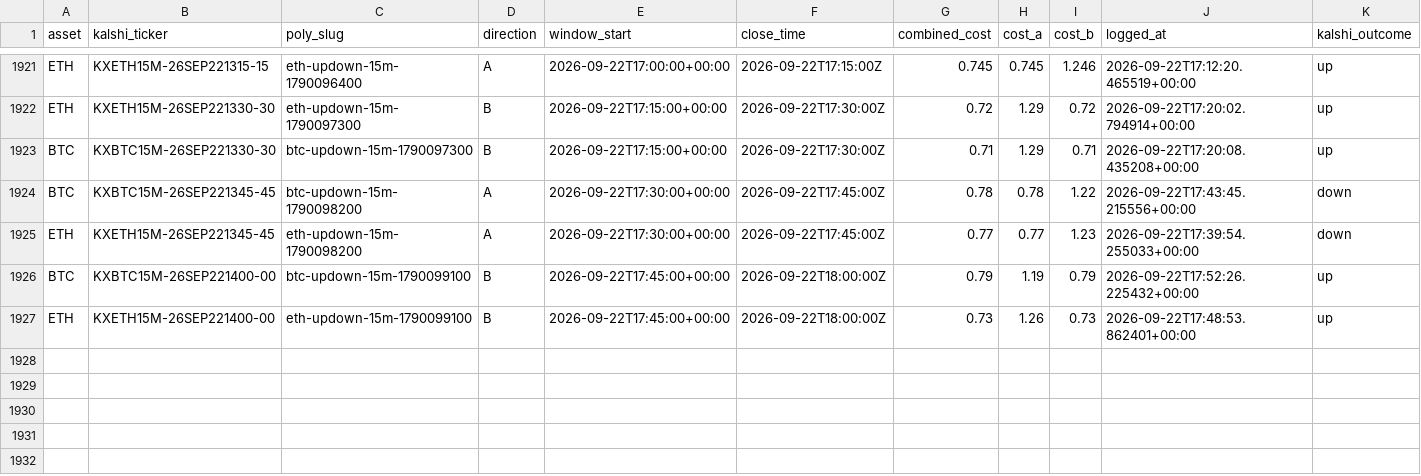
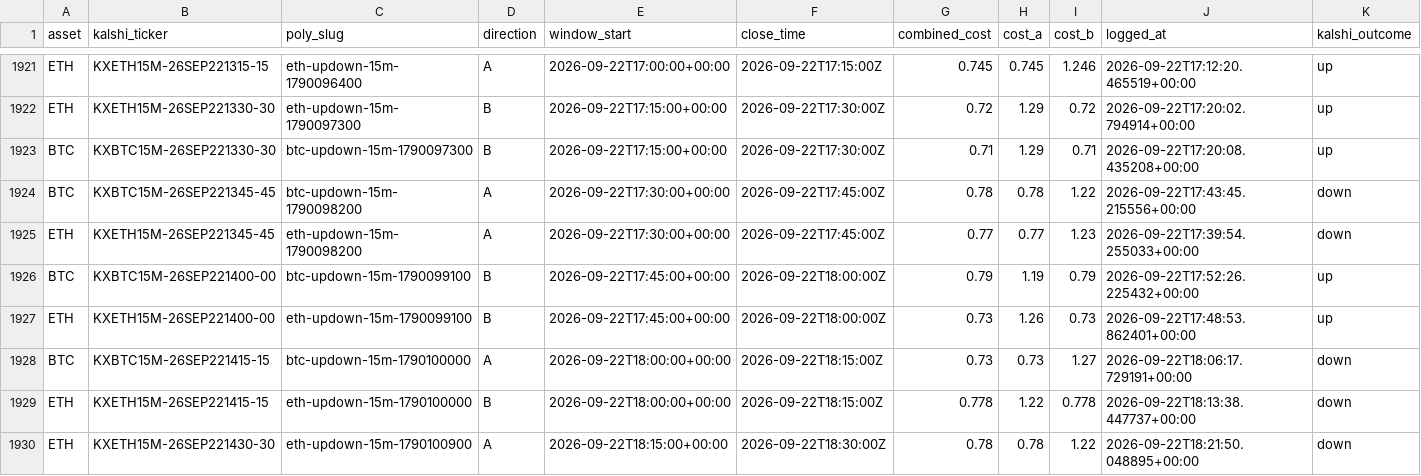
Before and after one commit to Prinxe-crypto/reference-gap-bot-v2, a CSV file: closed_positions.csv, drawn as a sheet; only a part is shown, gaps mark what is left out; rows hold the shown columns only; the diff names each change by its address in the sheet, - before the commit and + after, or states it on an @@ line.

```diff
--- a/closed_positions.csv
+++ b/closed_positions.csv
+row 1928: BTC | KXBTC15M-26SEP221415-15 | btc-updown-15m-1790100000 | A | 2026-09-22T18:00:00+00:00 | 2026-09-22T18:15:00Z | 0.73 | 0.73 | 1.27 | 2026-09-22T18:06:17.729191+00:00 | down
+row 1929: ETH | KXETH15M-26SEP221415-15 | eth-updown-15m-1790100000 | B | 2026-09-22T18:00:00+00:00 | 2026-09-22T18:15:00Z | 0.778 | 1.22 | 0.778 | 2026-09-22T18:13:38.447737+00:00 | down
+row 1930: ETH | KXETH15M-26SEP221430-30 | eth-updown-15m-1790100900 | A | 2026-09-22T18:15:00+00:00 | 2026-09-22T18:30:00Z | 0.78 | 0.78 | 1.22 | 2026-09-22T18:21:50.048895+00:00 | down
```
Also changed, not shown: open_positions.csv.
